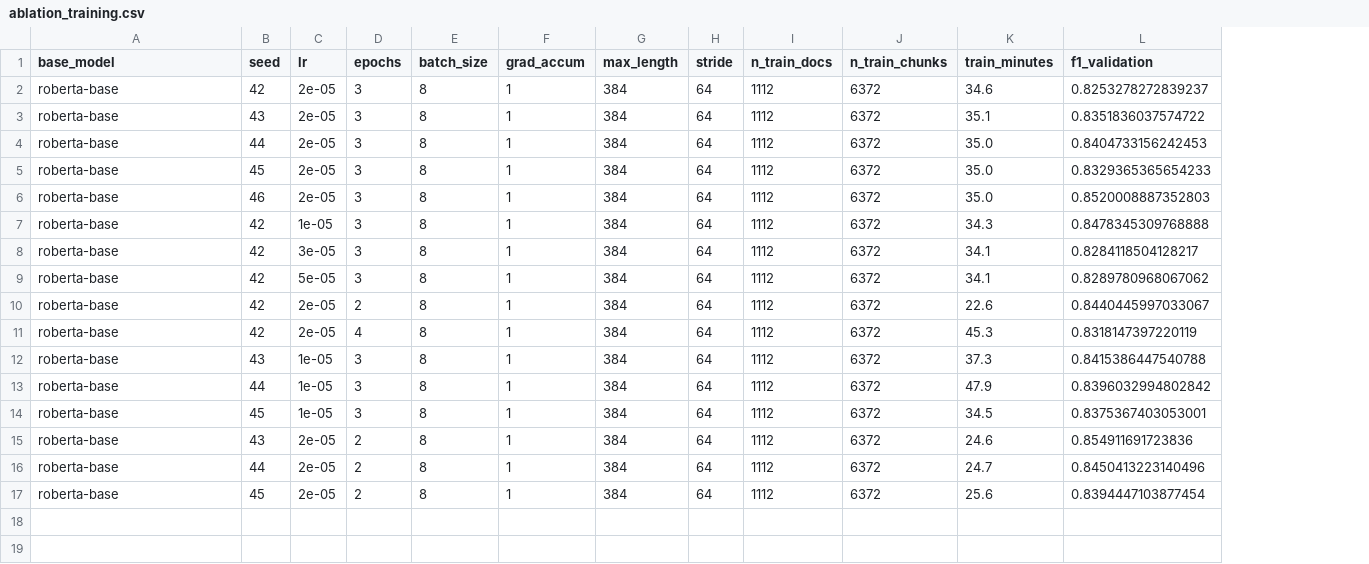
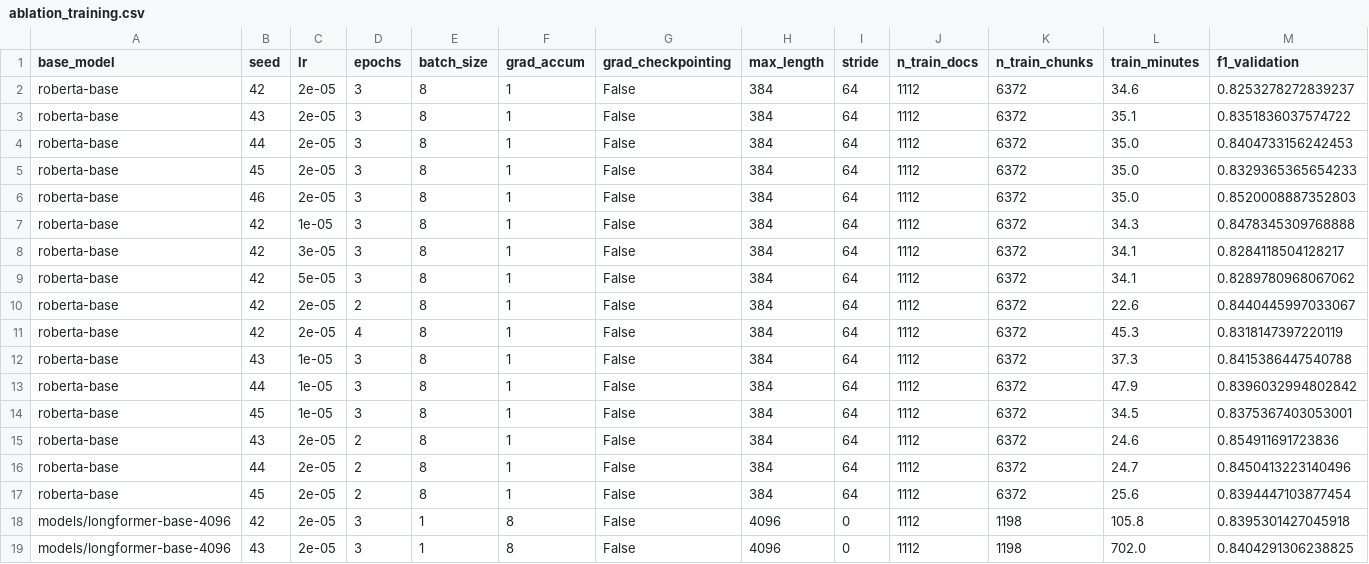
Before and after one commit to WillCatt/Data-Anonymisation, a CSV file: results/ablation_training.csv, drawn as a sheet; only a part is shown; rows hold the shown columns only; the diff names each change by its address in the sheet, - before the commit and + after, or states it on an @@ line.

```diff
--- a/results/ablation_training.csv
+++ b/results/ablation_training.csv
+column G (grad_checkpointing), rows 2-17: all False
+row 18: models/longformer-base-4096 | 42 | 2e-05 | 3 | 1 | 8 | False | 4096 | 0 | 1112 | 1198 | 105.8 | 0.8395301427045918
+row 19: models/longformer-base-4096 | 43 | 2e-05 | 3 | 1 | 8 | False | 4096 | 0 | 1112 | 1198 | 702.0 | 0.8404291306238825
```
Also changed, not shown: 2 other files.
